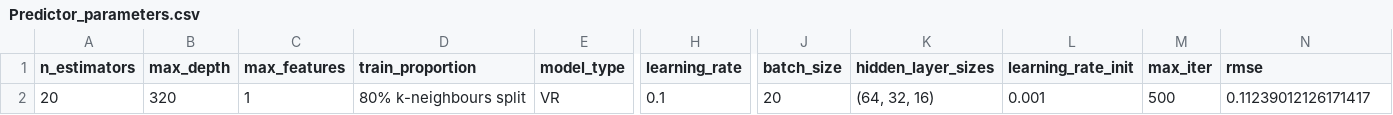
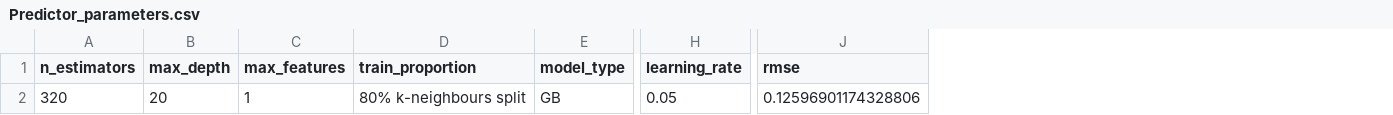
Before and after one commit to jvalegre/robert, a CSV file: Predictor_parameters.csv, drawn as a sheet; only a part is shown, gaps mark what is left out; removed rows and columns are numbered as before the commit, all else as after; the diff names each change by its address in the sheet, - before the commit and + after, or states it on an @@ line.

Commit message:
Mejor modelo

```diff
--- a/Predictor_parameters.csv
+++ b/Predictor_parameters.csv
-column J (batch_size), row 2: 20
-column K (hidden_layer_sizes), row 2: (64, 32, 16)
-column L (learning_rate_init), row 2: 0.001
-column M (max_iter), row 2: 500
-A2 (n_estimators): 20
+A2 (n_estimators): 320
-B2 (max_depth): 320
+B2 (max_depth): 20
-E2 (model_type): VR
+E2 (model_type): GB
-H2 (learning_rate): 0.1
+H2 (learning_rate): 0.05
-J2 (rmse): 0.11239012126171417
+J2 (rmse): 0.12596901174328806
```
Also changed, not shown: 2 other files.
